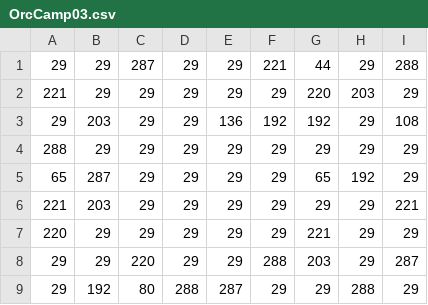
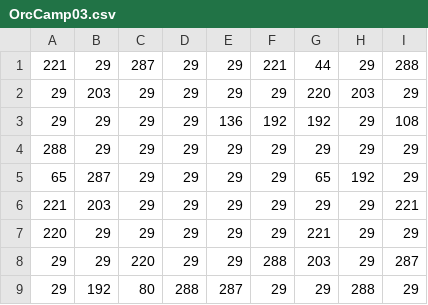
Before and after one commit to WackyMoose/H3Roguelike, a CSV file: GameV1/Resources/CSV/OrcCamp03.csv, drawn as a sheet.

Commit message:
[Light] Added light to each orc camp

```diff
--- a/GameV1/Resources/CSV/OrcCamp03.csv
+++ b/GameV1/Resources/CSV/OrcCamp03.csv
@@ -1,4 +1,4 @@
-29,29,287,29,29,221,44,29,288
-221,29,29,29,29,29,220,203,29
-29,203,29,29,136,192,192,29,108
+221,29,287,29,29,221,44,29,288
+29,203,29,29,29,29,220,203,29
+29,29,29,29,136,192,192,29,108
 288,29,29,29,29,29,29,29,29
```
Also changed, not shown: 2 other files.
